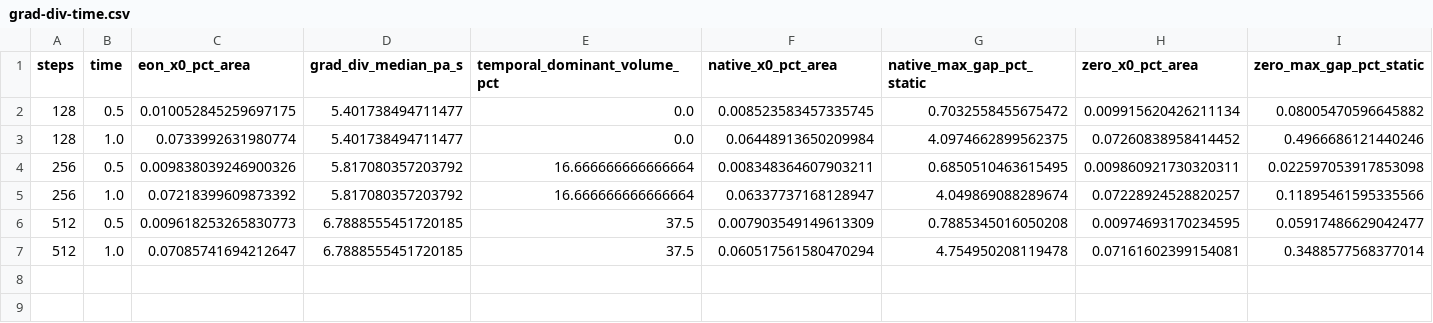
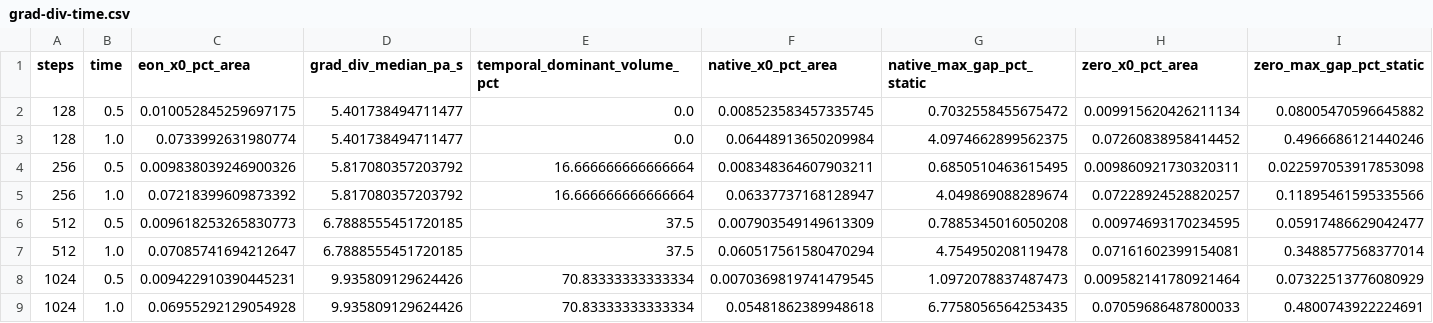
Before and after one commit to saitoasukakawaii/EONSim-new, a CSV file: docs/research/data/fsi-linear-transient-2026-11-24/grad-div-time.csv, drawn as a sheet; only a part is shown; rows hold the shown columns only; the diff names each change by its address in the sheet, - before the commit and + after, or states it on an @@ line.

```diff
--- a/docs/research/data/fsi-linear-transient-2026-11-24/grad-div-time.csv
+++ b/docs/research/data/fsi-linear-transient-2026-11-24/grad-div-time.csv
+row 8: 1024 | 0.5 | 0.009422910390445231 | 9.935809129624426 | 70.83333333333334 | 0.0070369819741479545 | 1.0972078837487473 | 0.009582141780921464 | 0.07322513776080929
+row 9: 1024 | 1.0 | 0.06955292129054928 | 9.935809129624426 | 70.83333333333334 | 0.05481862389948618 | 6.7758056564253435 | 0.07059686487800033 | 0.4800743922224691
```
Also changed, not shown: docs/research/data/fsi-linear-transient-2026-11-24/metric-vs-3d.csv, 18 other files.
